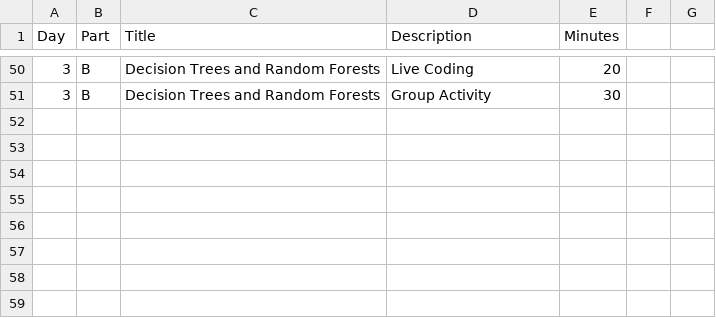
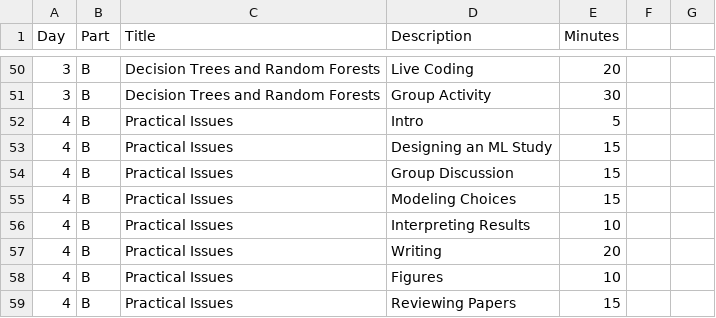
Before and after one commit to SMaRTWorkshops/mlr, a CSV file: Schedule.csv, drawn as a sheet; only a part is shown, gaps mark what is left out.

Commit message:
models table day 4b

```diff
--- a/Schedule.csv
+++ b/Schedule.csv
@@ -51 +51,9 @@ Day,Part,Title,Description,Minutes,,
 3,B,Decision Trees and Random Forests,Group Activity,30,,
+4,B,Practical Issues,Intro,5,,
+4,B,Practical Issues,Designing an ML Study,15,,
+4,B,Practical Issues,Group Discussion,15,,
+4,B,Practical Issues,Modeling Choices,15,,
+4,B,Practical Issues,Interpreting Results,10,,
+4,B,Practical Issues,Writing ,20,,
+4,B,Practical Issues,Figures,10,,
+4,B,Practical Issues,Reviewing Papers,15,,
```
Also changed, not shown: 53 other files.
